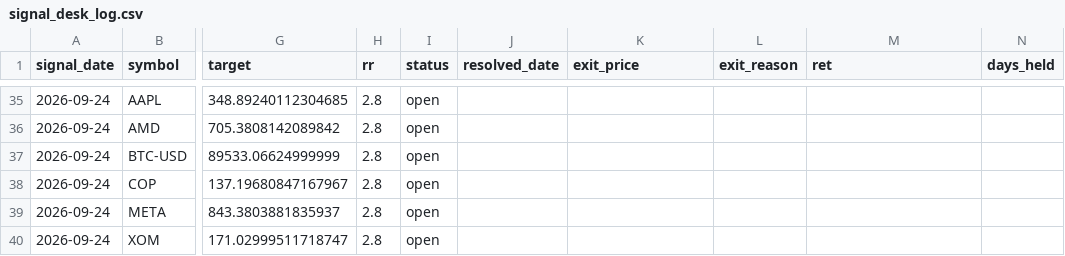
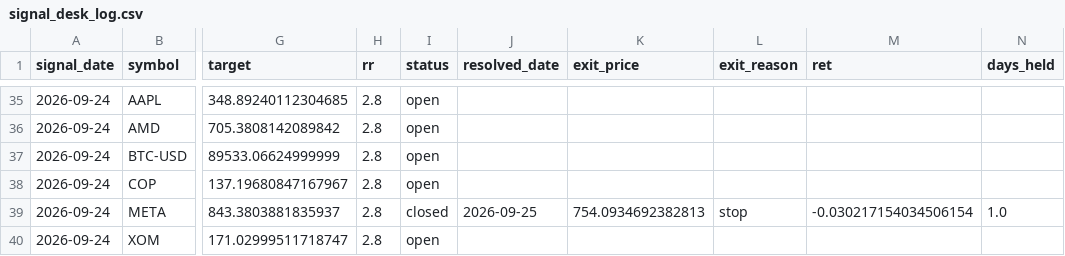
Before and after one commit to ujjwalmallem/SmartTrade_Signal_Desk, a CSV file: signal_desk_log.csv, drawn as a sheet; only a part is shown, gaps mark what is left out; the diff names each change by its address in the sheet, - before the commit and + after, or states it on an @@ line.

```diff
--- a/signal_desk_log.csv
+++ b/signal_desk_log.csv
-I39 (status): open
+I39 (status): closed
-J39 (resolved_date): (empty)
+J39 (resolved_date): 2026-09-25
-K39 (exit_price): (empty)
+K39 (exit_price): 754.0934692382813
-L39 (exit_reason): (empty)
+L39 (exit_reason): stop
-M39 (ret): (empty)
+M39 (ret): -0.030217154034506154
-N39 (days_held): (empty)
+N39 (days_held): 1.0
```
